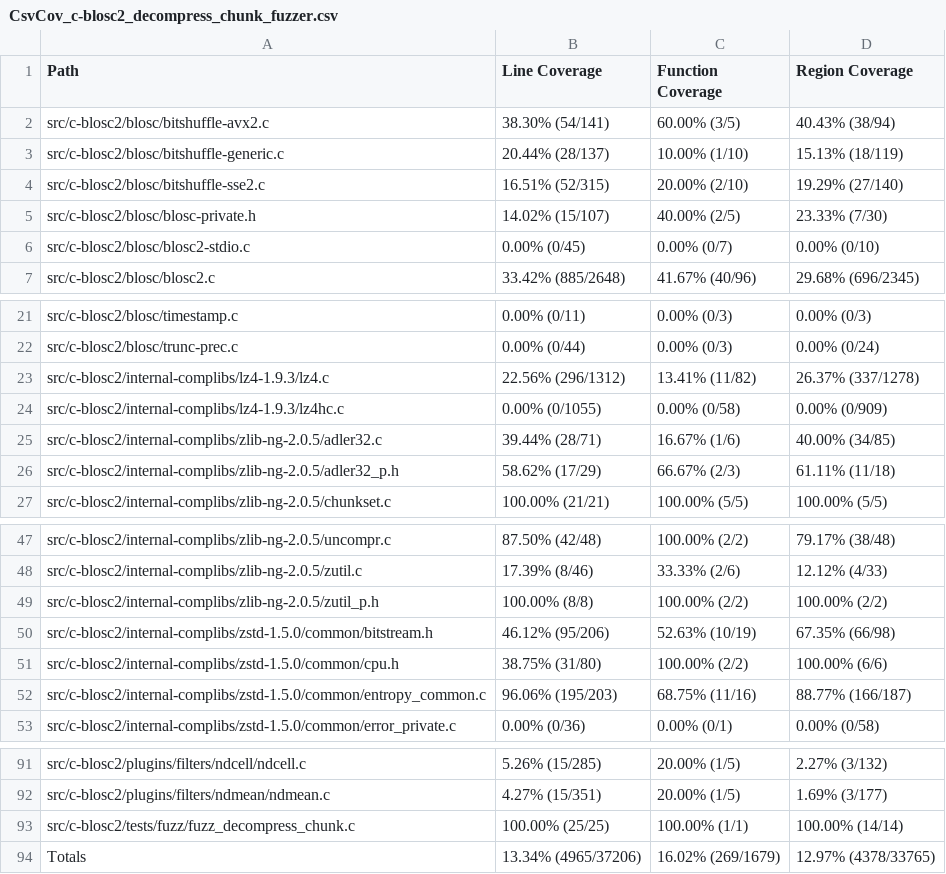
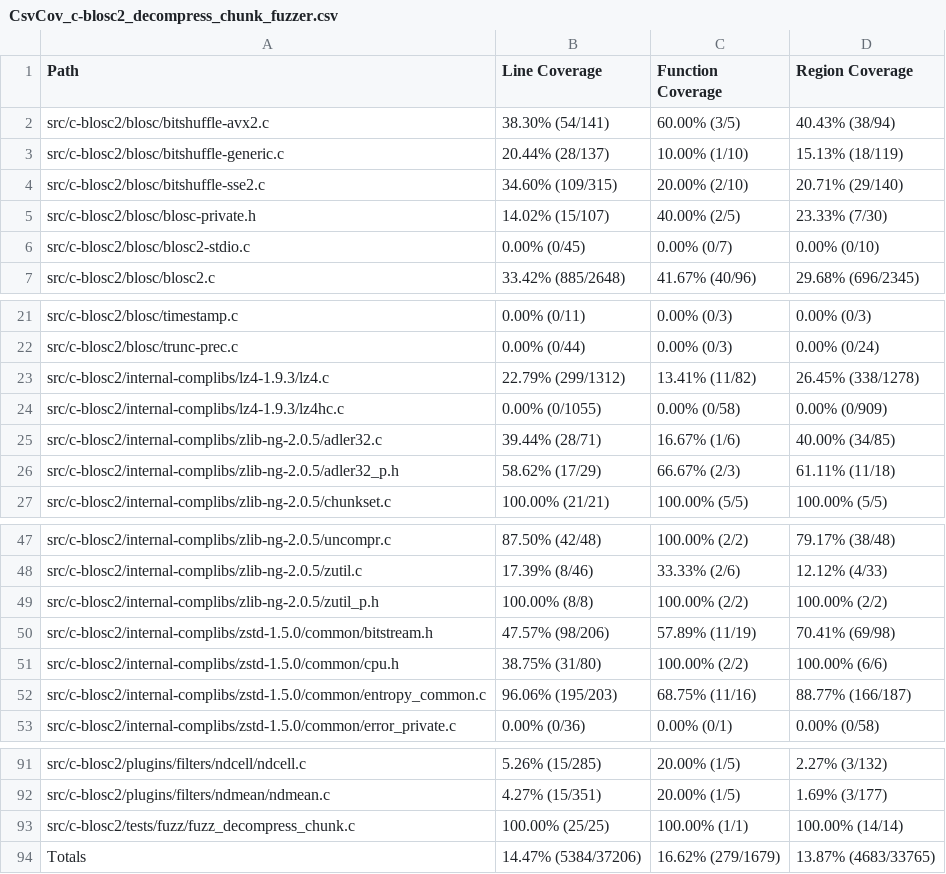
Before and after one commit to workerTmp/Nliossa_1, a CSV file: myWeb/CsvCov_c-blosc2_decompress_chunk_fuzzer.csv, drawn as a sheet; only a part is shown, gaps mark what is left out; the diff covers the shown part only.

```diff
--- a/myWeb/CsvCov_c-blosc2_decompress_chunk_fuzzer.csv
+++ b/myWeb/CsvCov_c-blosc2_decompress_chunk_fuzzer.csv
@@ -3,3 +3,3 @@ src/c-blosc2/blosc/bitshuffle-avx2.c,38.30% (54/141),60.00% (3/5),40.43% (38/94)
 src/c-blosc2/blosc/bitshuffle-generic.c,20.44% (28/137),10.00% (1/10),15.13% (18/119)
-src/c-blosc2/blosc/bitshuffle-sse2.c,16.51% (52/315),20.00% (2/10),19.29% (27/140)
+src/c-blosc2/blosc/bitshuffle-sse2.c,34.60% (109/315),20.00% (2/10),20.71% (29/140)
 src/c-blosc2/blosc/blosc-private.h,14.02% (15/107),40.00% (2/5),23.33% (7/30)
@@ -22,3 +22,3 @@ src/c-blosc2/blosc/timestamp.c,0.00% (0/11),0.00% (0/3),0.00% (0/3)
 src/c-blosc2/blosc/trunc-prec.c,0.00% (0/44),0.00% (0/3),0.00% (0/24)
-src/c-blosc2/internal-complibs/lz4-1.9.3/lz4.c,22.56% (296/1312),13.41% (11/82),26.37% (337/1278)
+src/c-blosc2/internal-complibs/lz4-1.9.3/lz4.c,22.79% (299/1312),13.41% (11/82),26.45% (338/1278)
 src/c-blosc2/internal-complibs/lz4-1.9.3/lz4hc.c,0.00% (0/1055),0.00% (0/58),0.00% (0/909)
@@ -49,3 +49,3 @@ src/c-blosc2/internal-complibs/zlib-ng-2.0.5/zutil.c,17.39% (8/46),33.33% (2/6),
 src/c-blosc2/internal-complibs/zlib-ng-2.0.5/zutil_p.h,100.00% (8/8),100.00% (2/2),100.00% (2/2)
-src/c-blosc2/internal-complibs/zstd-1.5.0/common/bitstream.h,46.12% (95/206),52.63% (10/19),67.35% (66/98)
+src/c-blosc2/internal-complibs/zstd-1.5.0/common/bitstream.h,47.57% (98/206),57.89% (11/19),70.41% (69/98)
 src/c-blosc2/internal-complibs/zstd-1.5.0/common/cpu.h,38.75% (31/80),100.00% (2/2),100.00% (6/6)
@@ -93,2 +93,2 @@ src/c-blosc2/plugins/filters/ndmean/ndmean.c,4.27% (15/351),20.00% (1/5),1.69% (
 src/c-blosc2/tests/fuzz/fuzz_decompress_chunk.c,100.00% (25/25),100.00% (1/1),100.00% (14/14)
-Totals,13.34% (4965/37206),16.02% (269/1679),12.97% (4378/33765)
+Totals,14.47% (5384/37206),16.62% (279/1679),13.87% (4683/33765)
```
Also changed, not shown: 23 edited cells elsewhere in this file, 2 other files.
